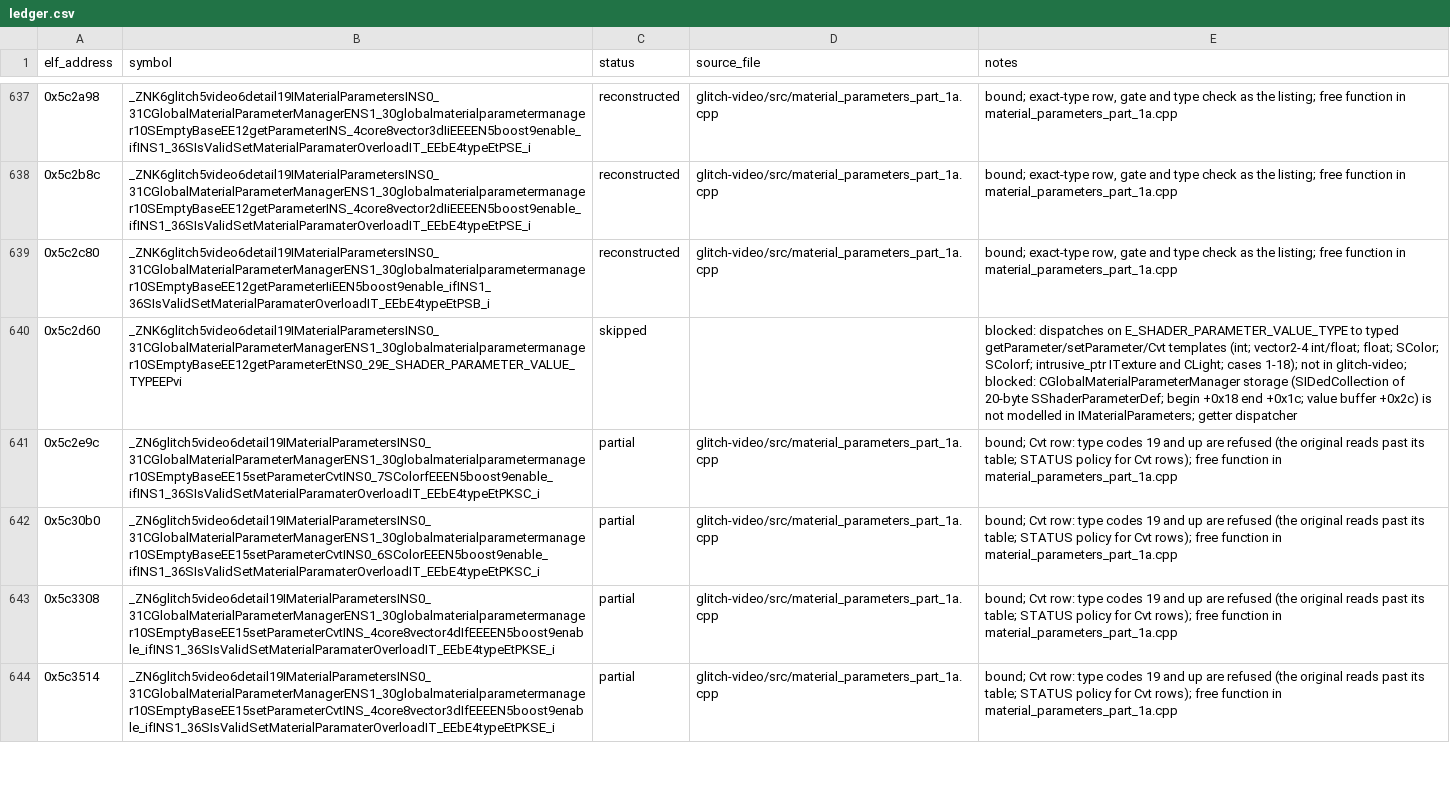
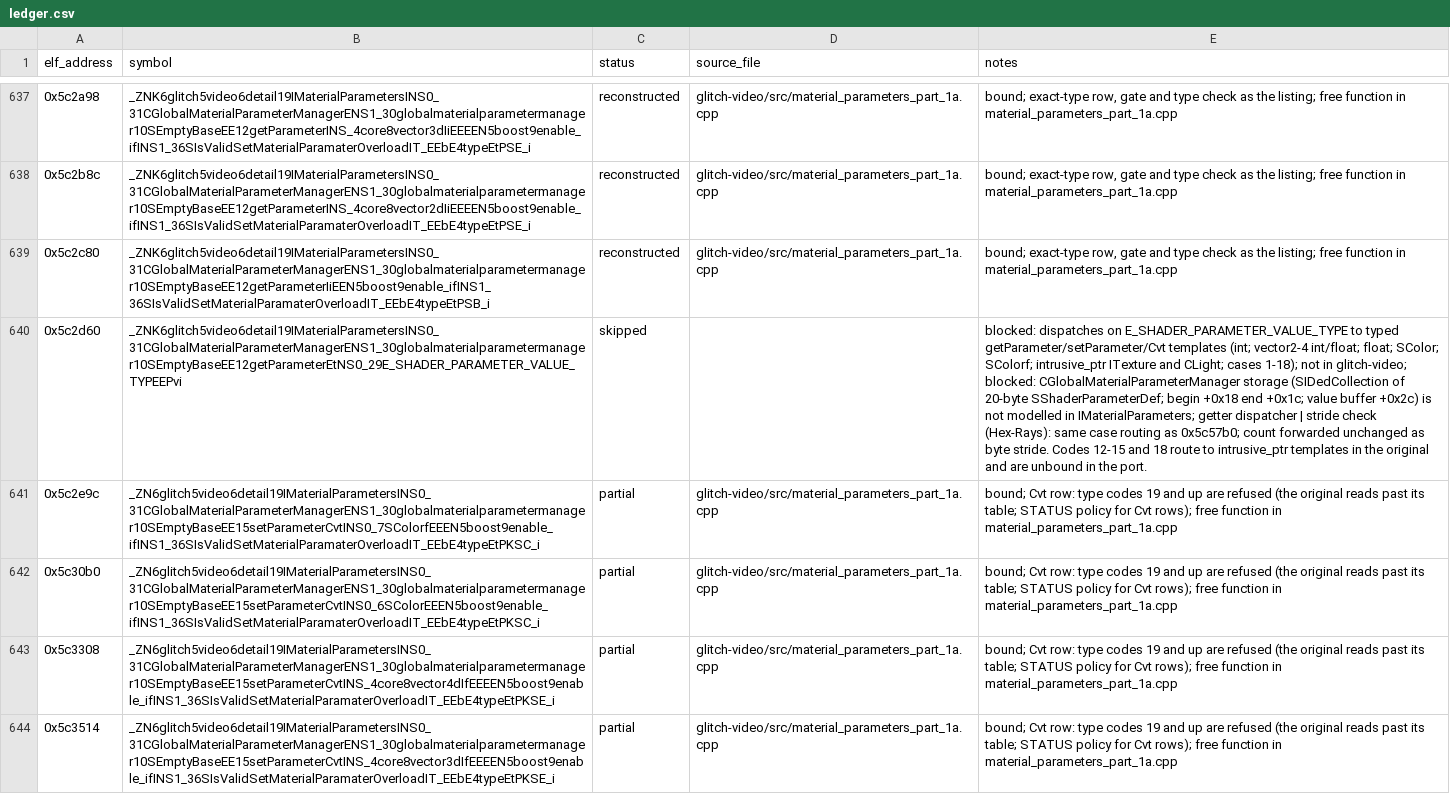
Before and after one commit to AdamCelermajer/DH_sc, a CSV file: port/decomp-reconstruction/glitch-video/ledger.csv, drawn as a sheet; only a part is shown, gaps mark what is left out; the diff covers the shown part only; the diff names each change by its address in the sheet, - before the commit and + after, or states it on an @@ line.

```diff
--- a/port/decomp-reconstruction/glitch-video/ledger.csv
+++ b/port/decomp-reconstruction/glitch-video/ledger.csv
-E640 (notes): …getter dispatcher
+E640 (notes): …getter dispatcher | stride check (Hex-Rays): same case routing as 0x5c57b0; count forwarded unchanged as byte stride. Codes 12-15 and 18 route to intrusive_ptr templates in the original and are unbound in the port.
```
Also changed, not shown: 3 edited cells elsewhere in this file.
